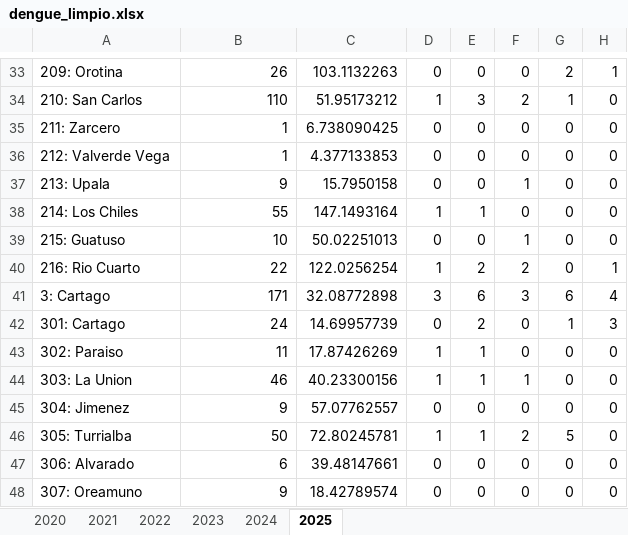
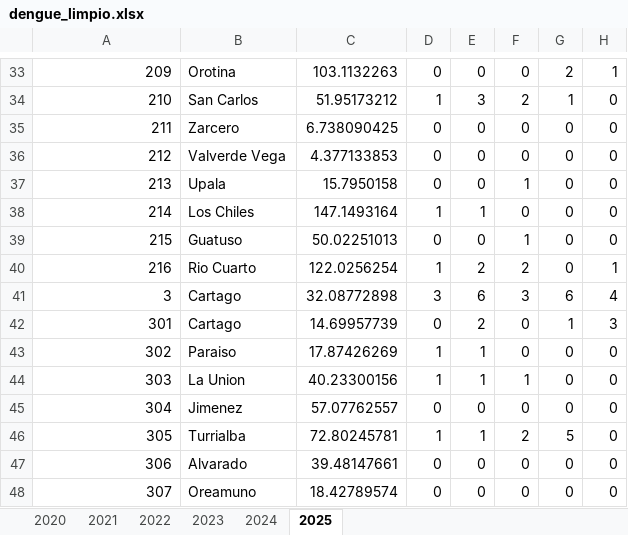
Before and after one commit to artisticlimon/dengue-model, an Excel workbook: data/raw/dengue_limpio.xlsx, sheet 2025, drawn as a sheet; only a part is shown, gaps mark what is left out; values as stored, in another font and other column widths than the file's, no borders; the diff covers the shown part only; the diff names each change by its address in the sheet, - before the commit and + after, or states it on an @@ line.

```diff
--- a/data/raw/dengue_limpio.xlsx (sheet 2025)
+++ b/data/raw/dengue_limpio.xlsx (sheet 2025)
-A33: 209: Orotina
+A33: 209
-B33: 26
+B33: Orotina
-A34: 210: San Carlos
+A34: 210
-B34: 110
+B34: San Carlos
-A35: 211: Zarcero
+A35: 211
-B35: 1
+B35: Zarcero
-A36: 212: Valverde Vega
+A36: 212
-B36: 1
+B36: Valverde Vega
-A37: 213: Upala
+A37: 213
-B37: 9
+B37: Upala
-A38: 214: Los Chiles
+A38: 214
-B38: 55
+B38: Los Chiles
-A39: 215: Guatuso
+A39: 215
-B39: 10
+B39: Guatuso
-A40: 216: Rio Cuarto
+A40: 216
-B40: 22
+B40: Rio Cuarto
-A41: 3: Cartago
+A41: 3
-B41: 171
+B41: Cartago
-A42: 301: Cartago
+A42: 301
-B42: 24
+B42: Cartago
-A43: 302: Paraiso
+A43: 302
-B43: 11
+B43: Paraiso
-A44: 303: La Union
+A44: 303
-B44: 46
+B44: La Union
-A45: 304: Jimenez
+A45: 304
-B45: 9
+B45: Jimenez
-A46: 305: Turrialba
+A46: 305
-B46: 50
+B46: Turrialba
-A47: 306: Alvarado
+A47: 306
-B47: 6
+B47: Alvarado
-A48: 307: Oreamuno
+A48: 307
-B48: 9
+B48: Oreamuno
```
Also changed, not shown: 158 edited cells elsewhere in this sheet, sheet 2024, sheet 2023, sheet 2021, sheet 2022, sheet 2020.
